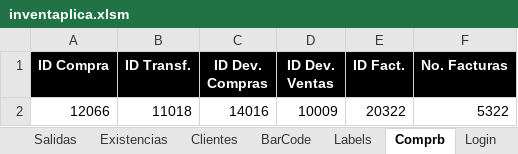
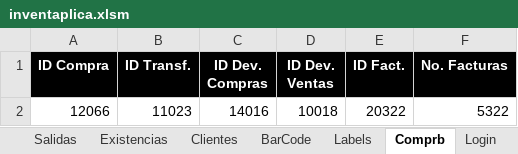
Before and after one commit to fdhior/invent-excel, an Excel workbook: inventaplica.xlsm, sheet Comprb, drawn as a sheet; values as stored, in another font and other column widths than the file's, no borders; the diff names each change by its address in the sheet, - before the commit and + after, or states it on an @@ line.

```diff
--- a/inventaplica.xlsm (sheet Comprb)
+++ b/inventaplica.xlsm (sheet Comprb)
-B2 (ID Transf.): 11018
+B2 (ID Transf.): 11023
-D2 (ID Dev. Ventas): 10009
+D2 (ID Dev. Ventas): 10018
```
Also changed, not shown: sheet Logs, charts or pictures.
